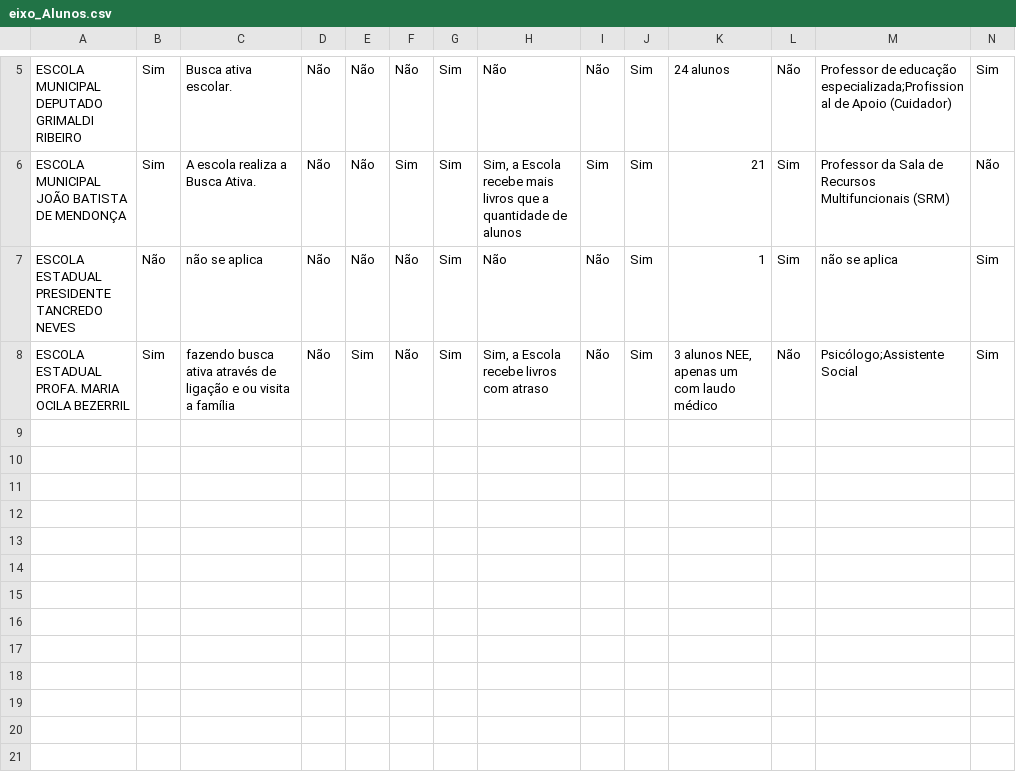
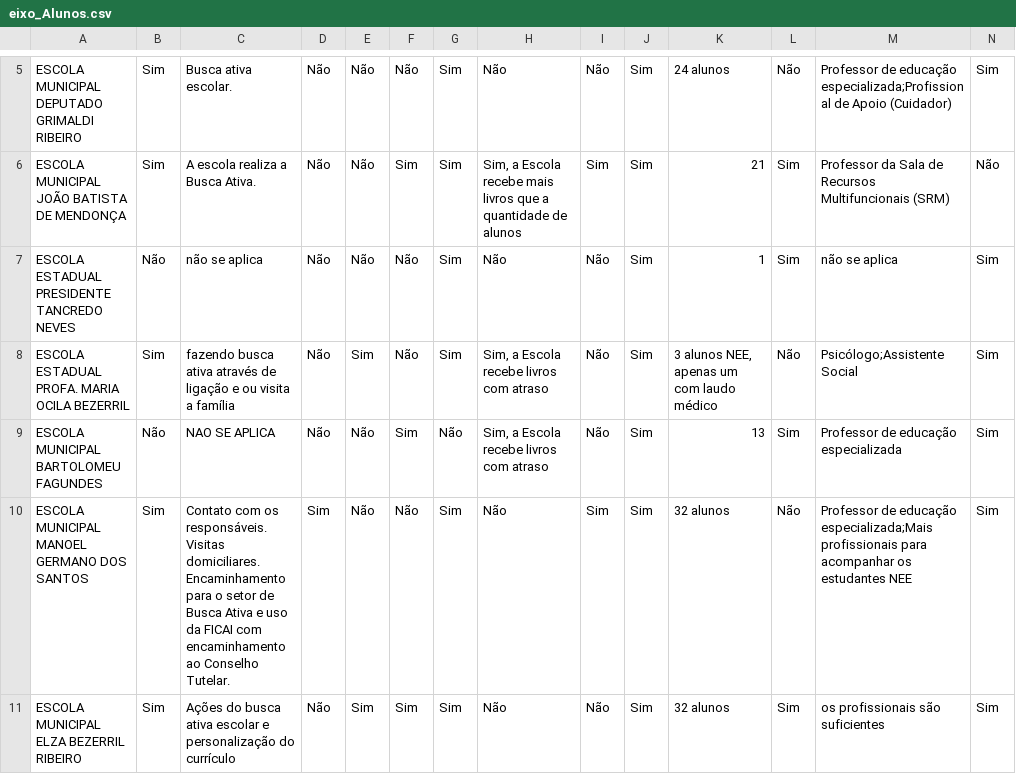
Before and after one commit to RafaelGalvaoRN/monitor_escolar, a CSV file: data/eixo_Alunos.csv, drawn as a sheet; only a part is shown, gaps mark what is left out; rows hold the shown columns only; the diff names each change by its address in the sheet, - before the commit and + after, or states it on an @@ line.

```diff
--- a/data/eixo_Alunos.csv
+++ b/data/eixo_Alunos.csv
+row 9: ESCOLA MUNICIPAL BARTOLOMEU FAGUNDES | Não | NAO SE APLICA | Não | Não | Sim | Não | Sim, a Escola recebe livros com atraso | Não | Sim | 13 | Sim | Professor de educação especializada | Sim
+row 10: ESCOLA MUNICIPAL MANOEL GERMANO DOS SANTOS | Sim | Contato com os responsáveis. Visitas domiciliares. Encaminhamento para o setor de Busca Ativa e uso da FICAI com encaminhamento ao Conselho Tutelar. | Sim | Não | Não | Sim | Não | Sim | Sim | 32 alunos | Não | Professor de educação especializada;Mais profissionais para acompanhar os estudantes NEE | Sim
+row 11: ESCOLA MUNICIPAL ELZA BEZERRIL RIBEIRO | Sim | Ações do busca ativa escolar e personalização do currículo | Não | Sim | Sim | Sim | Não | Não | Sim | 32 alunos | Sim | os profissionais são suficientes | Sim
```
Also changed, not shown: data/eixo_Estrutura_Fisica_Funcionamento.csv, data/eixo_Gestao_Democratica.csv, 17 other files.
